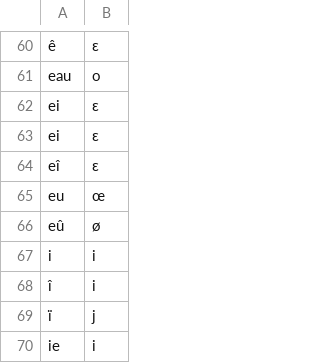
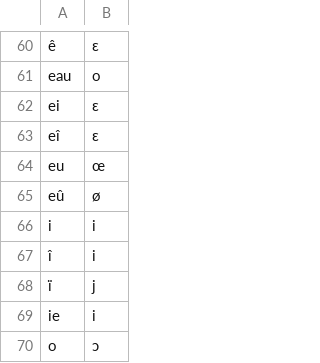
Before and after one commit to dmort27/epitran, a CSV file: epitran/data/map/fra-Latn-np.csv, drawn as a sheet; only a part is shown, gaps mark what is left out; the shorter side is filled out with more unchanged rows; the diff names each change by its address in the sheet, - before the commit and + after, or states it on an @@ line.

```diff
--- a/epitran/data/map/fra-Latn-np.csv
+++ b/epitran/data/map/fra-Latn-np.csv
-row 63: ei | ɛ
```
Also changed, not shown: epitran/data/map/aze-Cyrl.csv, epitran/data/map/kir-Arab.csv, 6 other files.
